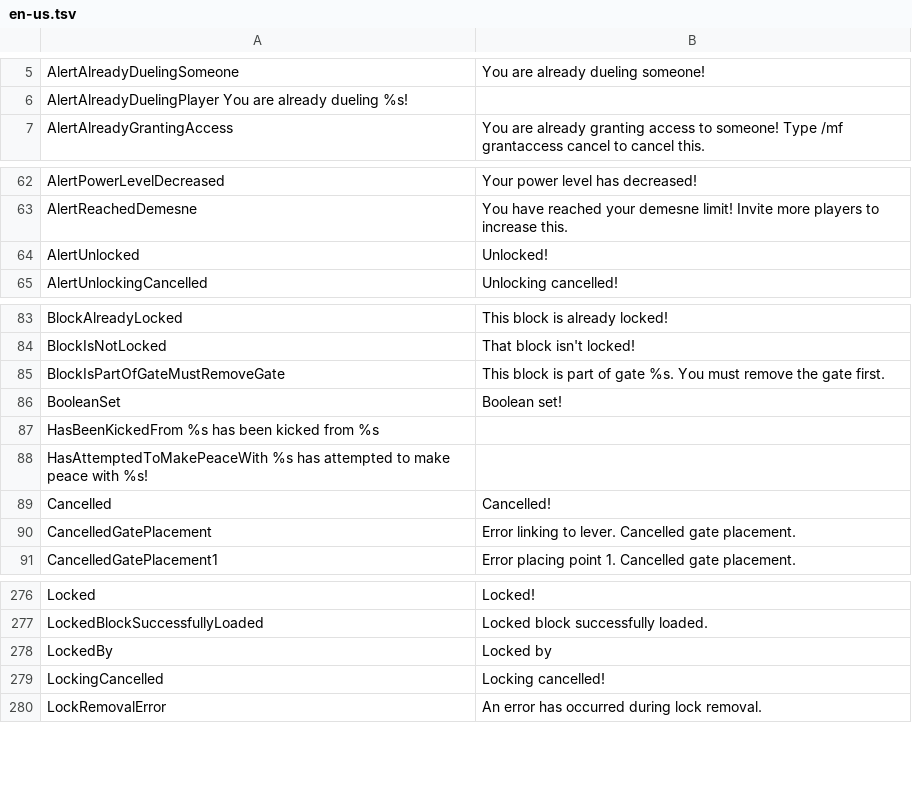
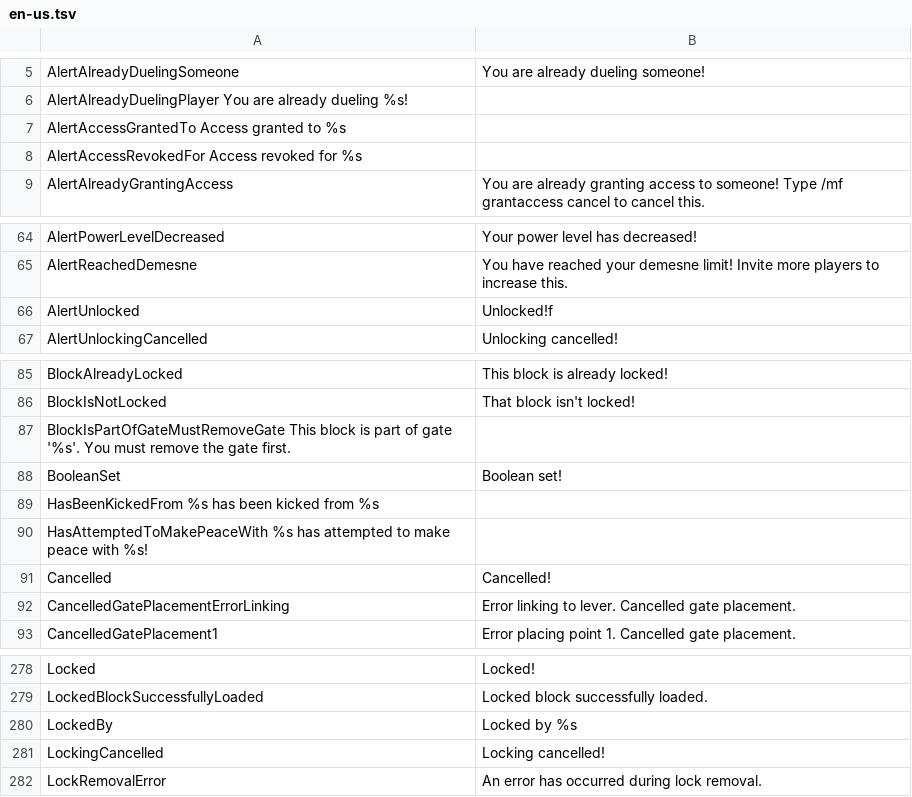
Before and after one commit to Dans-Plugins/Medieval-Factions, a TSV file: src/main/resources/en-us.tsv, drawn as a sheet; only a part is shown, gaps mark what is left out.

```diff
--- a/src/main/resources/en-us.tsv
+++ b/src/main/resources/en-us.tsv
@@ -6,2 +6,4 @@ AlertAlreadyDuelingSomeone	You are already dueling someone!
 AlertAlreadyDuelingPlayer   You are already dueling %s!
+AlertAccessGrantedTo    Access granted to %s
+AlertAccessRevokedFor   Access revoked for %s
 AlertAlreadyGrantingAccess	You are already granting access to someone! Type /mf grantaccess cancel to cancel this.
@@ -63,3 +65,3 @@ AlertPowerLevelDecreased	Your power level has decreased!
 AlertReachedDemesne	You have reached your demesne limit! Invite more players to increase this.
-AlertUnlocked	Unlocked!
+AlertUnlocked	Unlocked!f
 AlertUnlockingCancelled	Unlocking cancelled!
@@ -84,3 +86,3 @@ BlockAlreadyLocked	This block is already locked!
 BlockIsNotLocked	That block isn't locked!
-BlockIsPartOfGateMustRemoveGate	This block is part of gate %s. You must remove the gate first.
+BlockIsPartOfGateMustRemoveGate This block is part of gate '%s'. You must remove the gate first.
 BooleanSet	Boolean set!
@@ -89,3 +91,3 @@ HasAttemptedToMakePeaceWith %s has attempted to make peace with %s!
 Cancelled	Cancelled!
-CancelledGatePlacement	Error linking to lever. Cancelled gate placement.
+CancelledGatePlacementErrorLinking	Error linking to lever. Cancelled gate placement.
 CancelledGatePlacement1	Error placing point 1. Cancelled gate placement.
@@ -277,3 +279,3 @@ Locked	Locked!
 LockedBlockSuccessfullyLoaded	Locked block successfully loaded.
-LockedBy	Locked by
+LockedBy	Locked by %s
 LockingCancelled	Locking cancelled!
```
Also changed, not shown: 1 other file.
